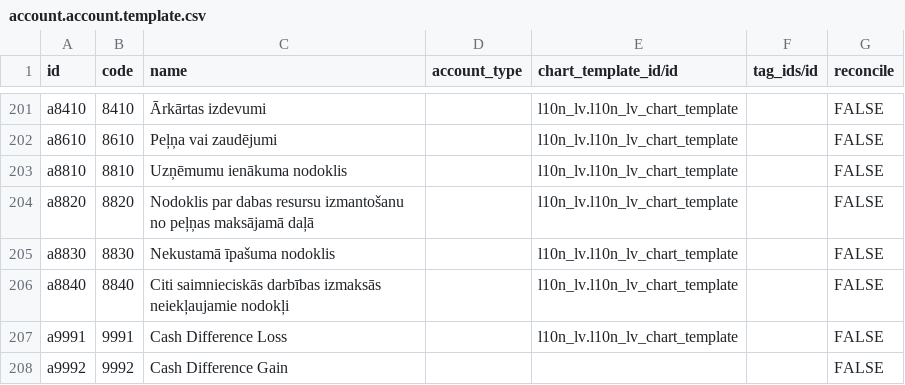
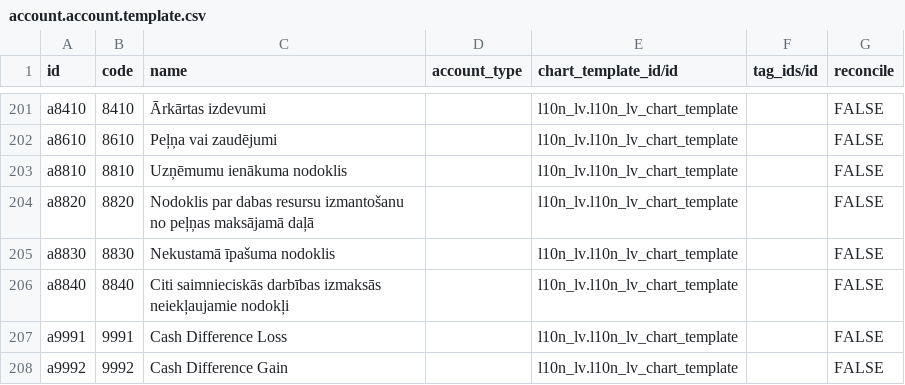
Before and after one commit to Allegro-IT/l10n_lv, a CSV file: l10n_lv/data/account.account.template.csv, drawn as a sheet; only a part is shown, gaps mark what is left out.

Commit message:
data/ files, manifest updated

```diff
--- a/l10n_lv/data/account.account.template.csv
+++ b/l10n_lv/data/account.account.template.csv
@@ -207,2 +207,2 @@ a8840,8840,Citi saimnieciskās darbības izmaksās neiekļaujamie nodokļi,,l10n
 a9991,9991,Cash Difference Loss,,l10n_lv.l10n_lv_chart_template,,FALSE
-a9992,9992,Cash Difference Gain,,,,FALSE
+a9992,9992,Cash Difference Gain,,l10n_lv.l10n_lv_chart_template,,FALSE
```
Also changed, not shown: 4 other files.
